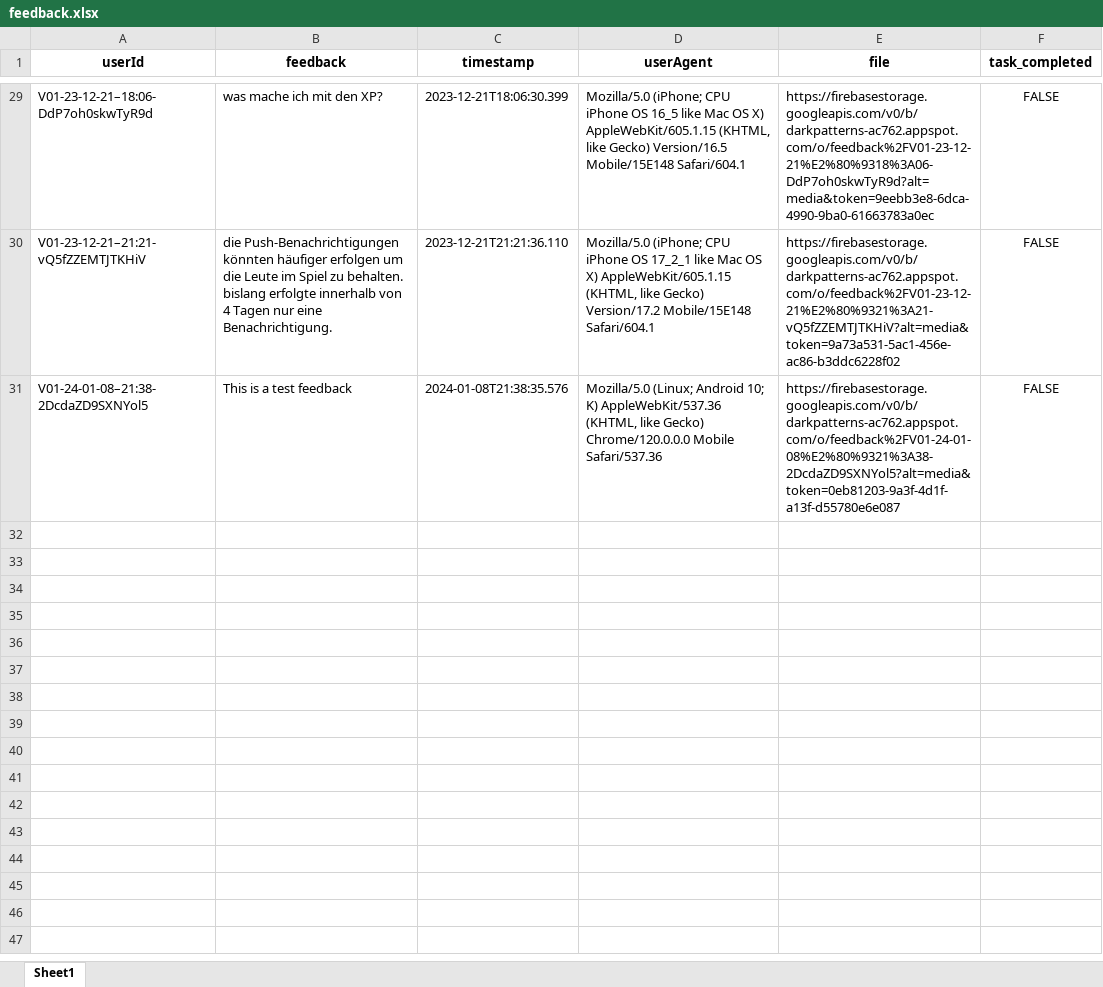
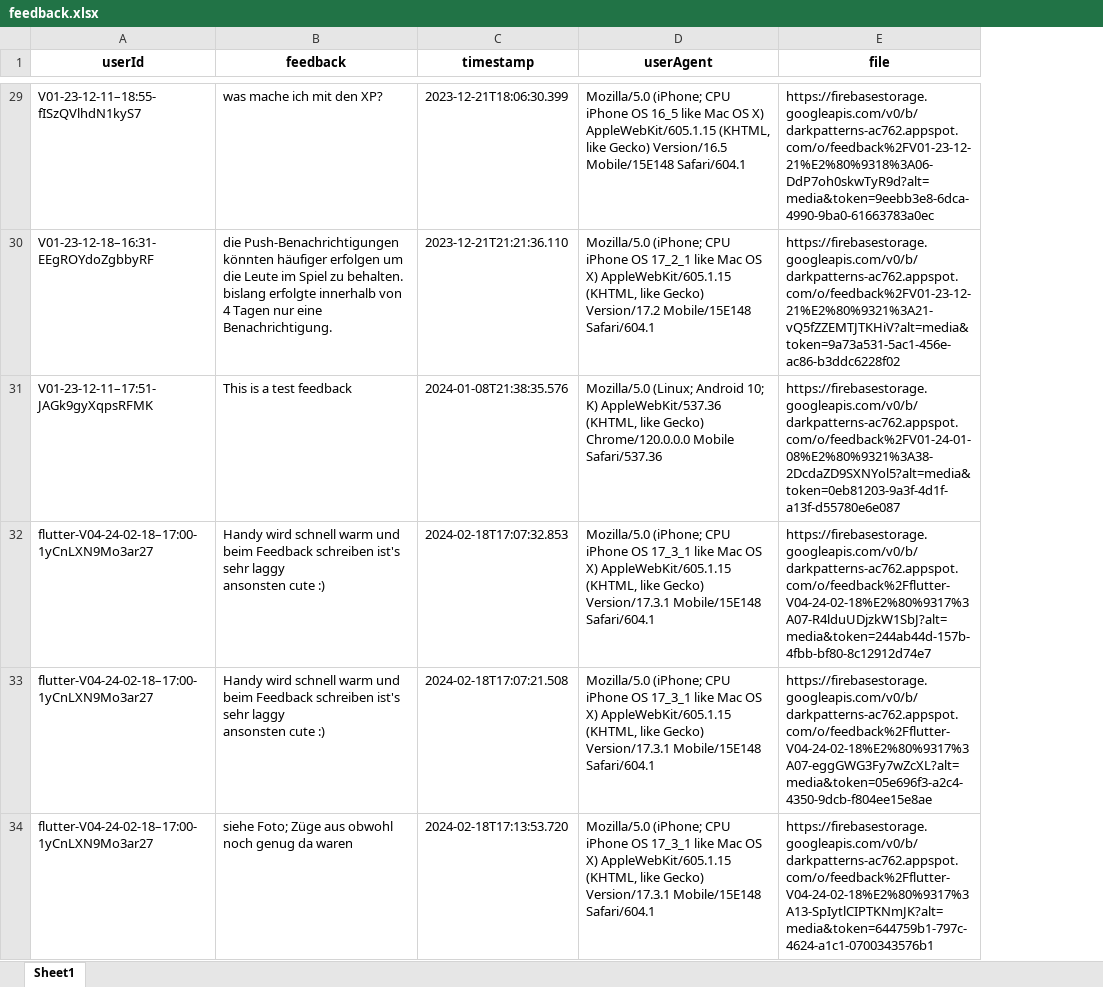
Before and after one commit to felpower/Projekt2_Flutter_Crush, an Excel workbook: generators/feedback.xlsx, sheet Sheet1, drawn as a sheet; only a part is shown, gaps mark what is left out; values as stored, in another font and other column widths than the file's, no borders; removed rows and columns are numbered as before the commit, all else as after; ↵ is a line break in a cell; the diff covers the shown part only; the diff names each change by its address in the sheet, - before the commit and + after, or states it on an @@ line.

Commit message:
Fixed Feedback creation

```diff
--- a/generators/feedback.xlsx (sheet Sheet1)
+++ b/generators/feedback.xlsx (sheet Sheet1)
-column F (task_completed), rows 29-31: all FALSE
-A29 (userId): V01-23-12-21–18:06-DdP7oh0skwTyR9d
+A29 (userId): V01-23-12-11–18:55-fISzQVlhdN1kyS7
-A30 (userId): V01-23-12-21–21:21-vQ5fZZEMTJTKHiV
+A30 (userId): V01-23-12-18–16:31-EEgROYdoZgbbyRF
-A31 (userId): V01-24-01-08–21:38-2DcdaZD9SXNYol5
+A31 (userId): V01-23-12-11–17:51-JAGk9gyXqpsRFMK
+row 32: flutter-V04-24-02-18–17:00-1yCnLXN9Mo3ar27 | Handy wird schnell warm und beim Feedback schreiben ist's sehr laggy ↵ ansonsten cute :) | 2024-02-18T17:07:32.853 | Mozilla/5.0 (iPhone; CPU iPhone OS 17_3_1 like Mac OS X) AppleWebKit/605.1.15 (KHTML, like Gecko) Version/17.3.1 Mobile/15E148 Safari/604.1 | https://firebasestorage.googleapis.com/v0/b/darkpatterns-ac762.appspot.com/o/feedback%2Fflutter-V04-24-02-18%E2%80%9317%3A07-R4lduUDjzkW1SbJ?alt=media&token=244ab44d-157b-4fbb-bf80-8c12912d74e7
+row 33: flutter-V04-24-02-18–17:00-1yCnLXN9Mo3ar27 | Handy wird schnell warm und beim Feedback schreiben ist's sehr laggy ↵ ansonsten cute :) | 2024-02-18T17:07:21.508 | Mozilla/5.0 (iPhone; CPU iPhone OS 17_3_1 like Mac OS X) AppleWebKit/605.1.15 (KHTML, like Gecko) Version/17.3.1 Mobile/15E148 Safari/604.1 | https://firebasestorage.googleapis.com/v0/b/darkpatterns-ac762.appspot.com/o/feedback%2Fflutter-V04-24-02-18%E2%80%9317%3A07-eggGWG3Fy7wZcXL?alt=media&token=05e696f3-a2c4-4350-9dcb-f804ee15e8ae
+row 34: flutter-V04-24-02-18–17:00-1yCnLXN9Mo3ar27 | siehe Foto; Züge aus obwohl noch genug da waren | 2024-02-18T17:13:53.720 | Mozilla/5.0 (iPhone; CPU iPhone OS 17_3_1 like Mac OS X) AppleWebKit/605.1.15 (KHTML, like Gecko) Version/17.3.1 Mobile/15E148 Safari/604.1 | https://firebasestorage.googleapis.com/v0/b/darkpatterns-ac762.appspot.com/o/feedback%2Fflutter-V04-24-02-18%E2%80%9317%3A13-SpIytlCIPTKNmJK?alt=media&token=644759b1-797c-4624-a1c1-0700343576b1
```
Also changed, not shown: 6 added rows and 27 edited cells elsewhere in this sheet, generators/dark_patterns_data.xlsx, 3 other files.
